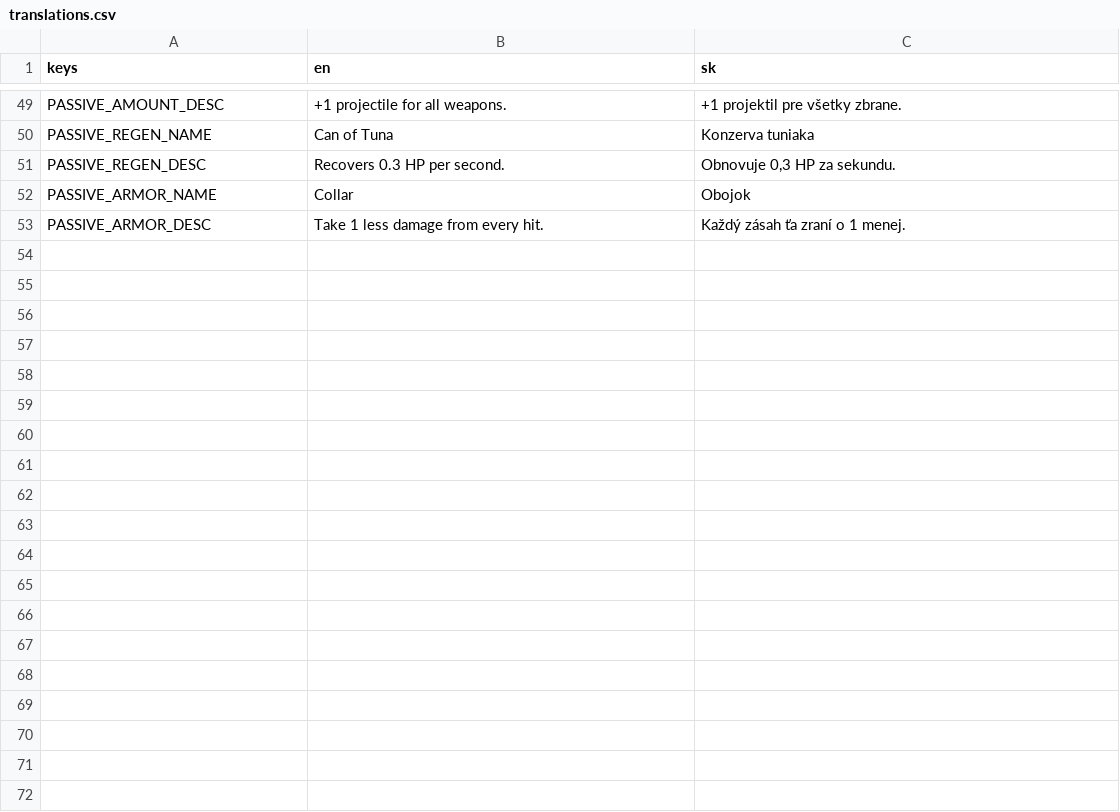
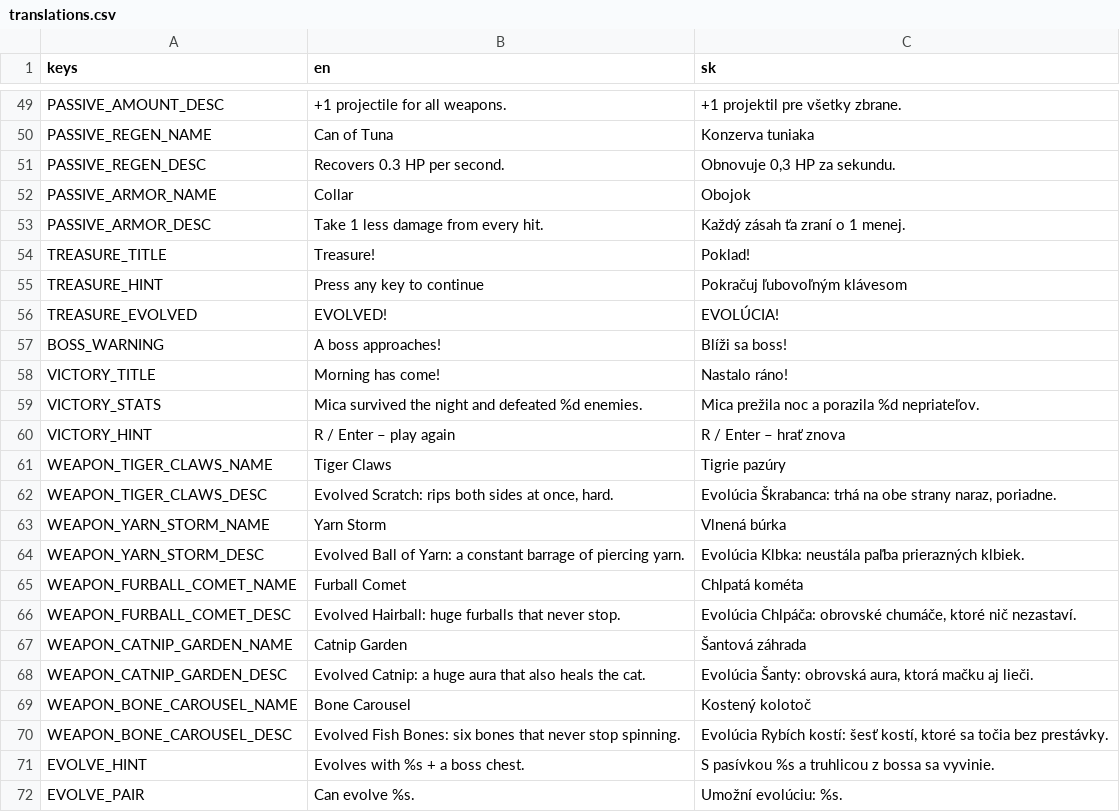
Before and after one commit to johnniccon01/cat-survivors, a CSV file: locale/translations.csv, drawn as a sheet; only a part is shown, gaps mark what is left out.

```diff
--- a/locale/translations.csv
+++ b/locale/translations.csv
@@ -53 +53,20 @@ PASSIVE_ARMOR_NAME,Collar,Obojok
 PASSIVE_ARMOR_DESC,Take 1 less damage from every hit.,Každý zásah ťa zraní o 1 menej.
+TREASURE_TITLE,Treasure!,Poklad!
+TREASURE_HINT,Press any key to continue,Pokračuj ľubovoľným klávesom
+TREASURE_EVOLVED,EVOLVED!,EVOLÚCIA!
+BOSS_WARNING,A boss approaches!,Blíži sa boss!
+VICTORY_TITLE,Morning has come!,Nastalo ráno!
+VICTORY_STATS,Mica survived the night and defeated %d enemies.,Mica prežila noc a porazila %d nepriateľov.
+VICTORY_HINT,R / Enter – play again,R / Enter – hrať znova
+WEAPON_TIGER_CLAWS_NAME,Tiger Claws,Tigrie pazúry
+WEAPON_TIGER_CLAWS_DESC,"Evolved Scratch: rips both sides at once, hard.","Evolúcia Škrabanca: trhá na obe strany naraz, poriadne."
+WEAPON_YARN_STORM_NAME,Yarn Storm,Vlnená búrka
+WEAPON_YARN_STORM_DESC,Evolved Ball of Yarn: a constant barrage of piercing yarn.,Evolúcia Klbka: neustála paľba prierazných klbiek.
+WEAPON_FURBALL_COMET_NAME,Furball Comet,Chlpatá kométa
+WEAPON_FURBALL_COMET_DESC,Evolved Hairball: huge furballs that never stop.,"Evolúcia Chlpáča: obrovské chumáče, ktoré nič nezastaví."
+WEAPON_CATNIP_GARDEN_NAME,Catnip Garden,Šantová záhrada
+WEAPON_CATNIP_GARDEN_DESC,Evolved Catnip: a huge aura that also heals the cat.,"Evolúcia Šanty: obrovská aura, ktorá mačku aj lieči."
+WEAPON_BONE_CAROUSEL_NAME,Bone Carousel,Kostený kolotoč
+WEAPON_BONE_CAROUSEL_DESC,Evolved Fish Bones: six bones that never stop spinning.,"Evolúcia Rybích kostí: šesť kostí, ktoré sa točia bez prestávky."
+EVOLVE_HINT,Evolves with %s + a boss chest.,S pasívkou %s a truhlicou z bossa sa vyvinie.
+EVOLVE_PAIR,Can evolve %s.,Umožní evolúciu: %s.
```
Also changed, not shown: 19 other files.
